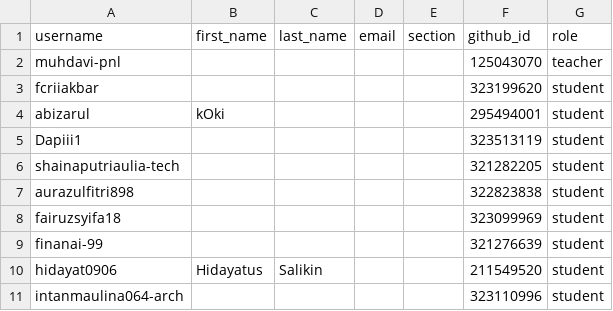
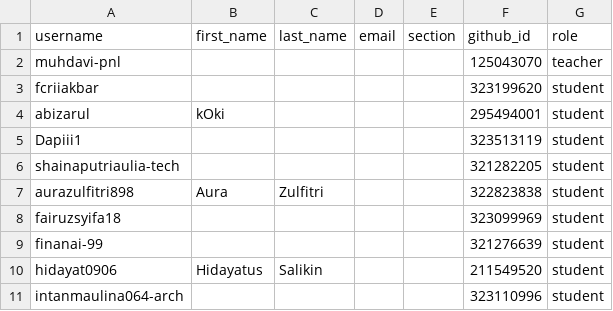
Before and after one commit to tik-pnl/classroom50, a CSV file: 2025-trkj-2c/roster.csv, drawn as a sheet; only a part is shown.

Commit message:
[Classroom 50] Edit student: 2025-trkj-2c/aurazulfitri898

```diff
--- a/2025-trkj-2c/roster.csv
+++ b/2025-trkj-2c/roster.csv
@@ -6,3 +6,3 @@ Dapiii1,,,,,323513119,student
 shainaputriaulia-tech,,,,,321282205,student
-aurazulfitri898,,,,,322823838,student
+aurazulfitri898,Aura,Zulfitri,,,322823838,student
 fairuzsyifa18,,,,,323099969,student
```
